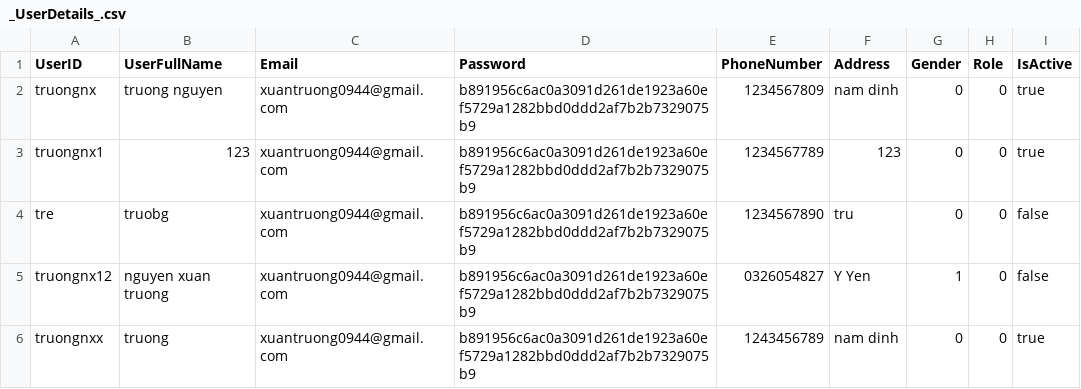
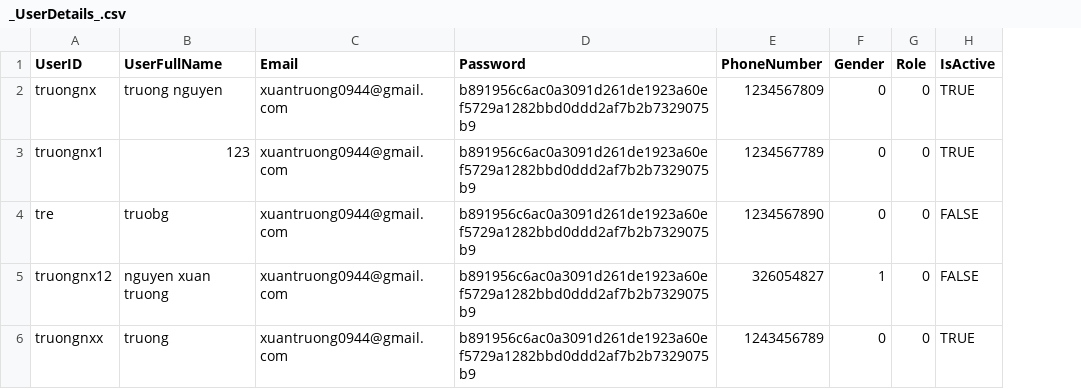
Before and after one commit to truong29102002/StudySystemAPI, a CSV file: StudySystem.Data.EF/Seed Data/FileCSV/_UserDetails_.csv, drawn as a sheet; removed rows and columns are numbered as before the commit, all else as after; the diff names each change by its address in the sheet, - before the commit and + after, or states it on an @@ line.

```diff
--- a/StudySystem.Data.EF/Seed Data/FileCSV/_UserDetails_.csv
+++ b/StudySystem.Data.EF/Seed Data/FileCSV/_UserDetails_.csv
-column F (Address), rows 2-6: nam dinh | 123 | tru | Y Yen | nam dinh
-H2:H3 (IsActive): true
+H2:H3 (IsActive): TRUE
-H4:H5 (IsActive): false
+H4:H5 (IsActive): FALSE
-E5 (PhoneNumber): 0326054827
+E5 (PhoneNumber): 326054827
-H6 (IsActive): true
+H6 (IsActive): TRUE
```
Also changed, not shown: 46 other files.
